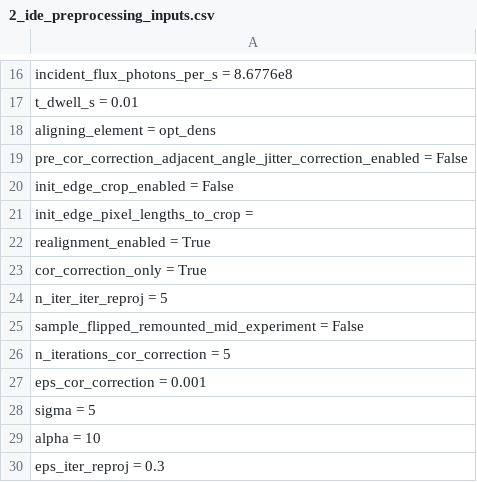
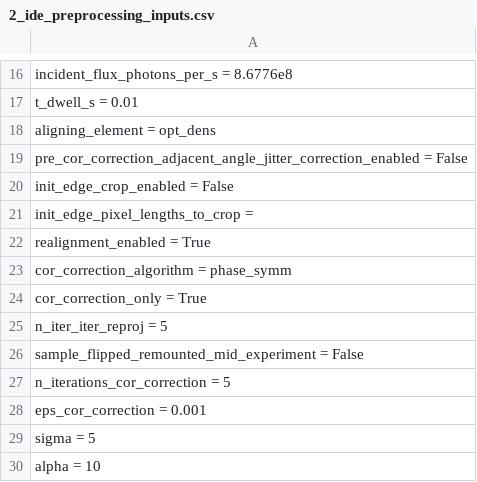
Before and after one commit to bwr0835/XRF_tomography, a CSV file: 3D/2_ide_preprocessing_inputs.csv, drawn as a sheet; only a part is shown, gaps mark what is left out; the shorter side is filled out with more unchanged rows; the diff names each change by its address in the sheet, - before the commit and + after, or states it on an @@ line.

```diff
--- a/3D/2_ide_preprocessing_inputs.csv
+++ b/3D/2_ide_preprocessing_inputs.csv
+row 23: cor_correction_algorithm = phase_symm
```
Also changed, not shown: 3D/3_id_preprocessing_inputs.csv, 4 other files.
